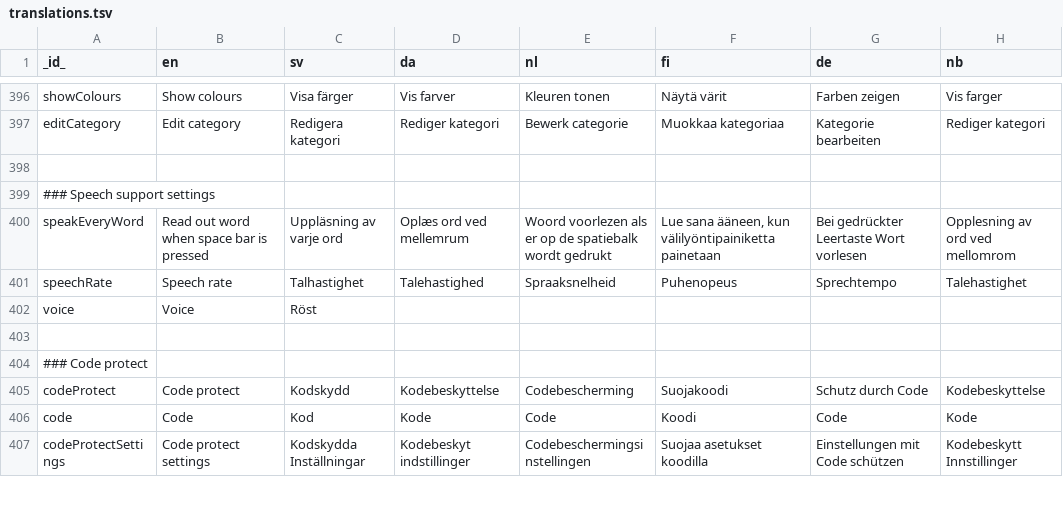
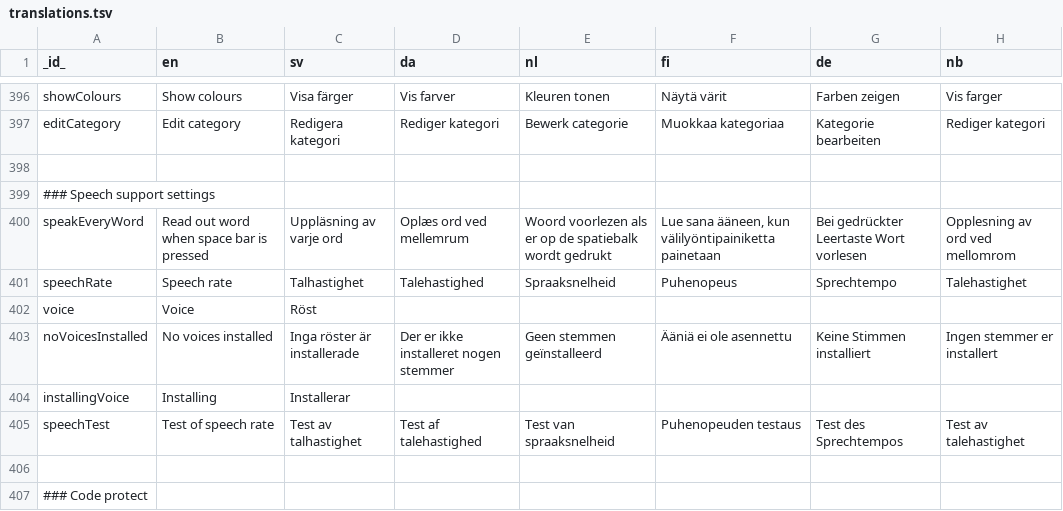
Before and after one commit to abilia/system_settings_editor, a TSV file: lib/i18n/translations.tsv, drawn as a sheet; only a part is shown, gaps mark what is left out; the shorter side is filled out with more unchanged rows; the diff names each change by its address in the sheet, - before the commit and + after, or states it on an @@ line.

Commit message:
SGC-587 review and ui changes. test fixes

```diff
--- a/lib/i18n/translations.tsv
+++ b/lib/i18n/translations.tsv
+row 403: noVoicesInstalled | No voices installed | Inga röster är installerade | Der er ikke installeret nogen stemmer | Geen stemmen geïnstalleerd | Ääniä ei ole asennettu | Keine Stimmen installiert | Ingen stemmer er installert
+row 404: installingVoice | Installing | Installerar
+row 405: speechTest | Test of speech rate | Test av talhastighet | Test af talehastighed | Test van spraaksnelheid | Puhenopeuden testaus | Test des Sprechtempos | Test av talehastighet
```
Also changed, not shown: lib/i18n/translations.missing.tsv, 23 other files.
